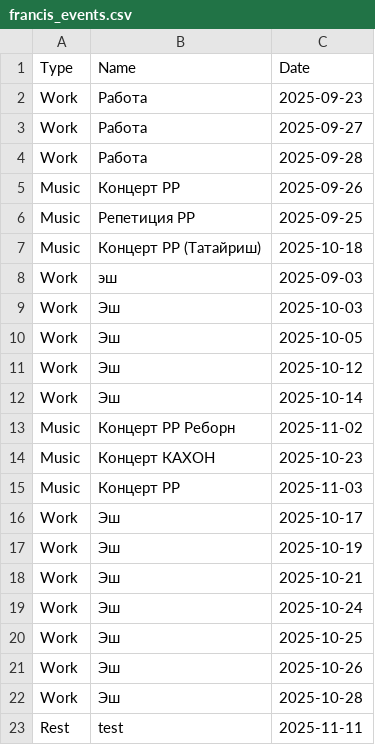
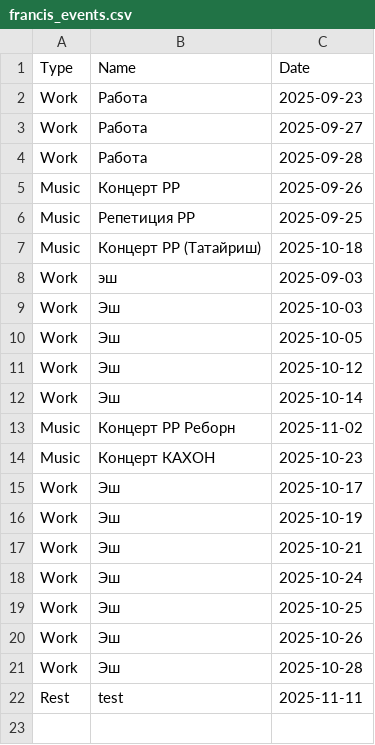
Before and after one commit to richhouse-65/HR_Watch_This, a CSV file: francis_events.csv, drawn as a sheet; the diff names each change by its address in the sheet, - before the commit and + after, or states it on an @@ line.

Commit message:
Auto-sync from PC: 2025-10-14 19:40:00

```diff
--- a/francis_events.csv
+++ b/francis_events.csv
-row 15: Music | Концерт РР | 2025-11-03
```
